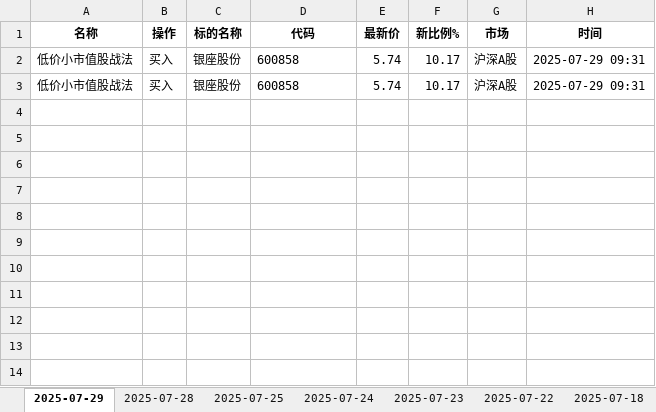
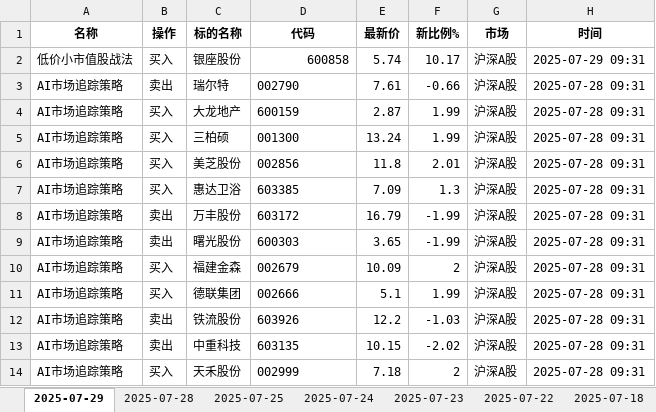
Before and after one commit to githubxander1/Investment, an Excel workbook: Investment/THS/AutoTrade/data/Strategy_portfolio_today.xlsx, sheet 2025-07-29, drawn as a sheet; values as stored, in another font and other column widths than the file's, no borders; removed rows and columns are numbered as before the commit, all else as after; the diff names each change by its address in the sheet, - before the commit and + after, or states it on an @@ line.

```diff
--- a/Investment/THS/AutoTrade/data/Strategy_portfolio_today.xlsx (sheet 2025-07-29)
+++ b/Investment/THS/AutoTrade/data/Strategy_portfolio_today.xlsx (sheet 2025-07-29)
-D2 alignment: left
+D2 alignment: right
-row 3: 低价小市值股战法 | 买入 | 银座股份 | 600858 | 5.74 | 10.17 | 沪深A股 | 2025-07-29 09:31
+row 3: AI市场追踪策略 | 卖出 | 瑞尔特 | 002790 | 7.61 | -0.66 | 沪深A股 | 2025-07-28 09:31
+row 4: AI市场追踪策略 | 买入 | 大龙地产 | 600159 | 2.87 | 1.99 | 沪深A股 | 2025-07-28 09:31
+row 5: AI市场追踪策略 | 买入 | 三柏硕 | 001300 | 13.24 | 1.99 | 沪深A股 | 2025-07-28 09:31
+row 6: AI市场追踪策略 | 买入 | 美芝股份 | 002856 | 11.8 | 2.01 | 沪深A股 | 2025-07-28 09:31
+row 7: AI市场追踪策略 | 买入 | 惠达卫浴 | 603385 | 7.09 | 1.3 | 沪深A股 | 2025-07-28 09:31
+row 8: AI市场追踪策略 | 卖出 | 万丰股份 | 603172 | 16.79 | -1.99 | 沪深A股 | 2025-07-28 09:31
+row 9: AI市场追踪策略 | 卖出 | 曙光股份 | 600303 | 3.65 | -1.99 | 沪深A股 | 2025-07-28 09:31
+row 10: AI市场追踪策略 | 买入 | 福建金森 | 002679 | 10.09 | 2 | 沪深A股 | 2025-07-28 09:31
+row 11: AI市场追踪策略 | 买入 | 德联集团 | 002666 | 5.1 | 1.99 | 沪深A股 | 2025-07-28 09:31
+row 12: AI市场追踪策略 | 卖出 | 铁流股份 | 603926 | 12.2 | -1.03 | 沪深A股 | 2025-07-28 09:31
+row 13: AI市场追踪策略 | 卖出 | 中重科技 | 603135 | 10.15 | -2.02 | 沪深A股 | 2025-07-28 09:31
+row 14: AI市场追踪策略 | 买入 | 天禾股份 | 002999 | 7.18 | 2 | 沪深A股 | 2025-07-28 09:31
```
Also changed, not shown: sheet 2025-07-16, sheet 2025-07-28, sheet 2025-07-22, sheet 2025-07-18, sheet 2025-07-11, sheet 2025-07-08, 9 more sheets, Investment/THS/AutoTrade/data/Combination_portfolio_today.xlsx, Investment/THS/AutoTrade/data/account_info.xlsx, 21 other files.
